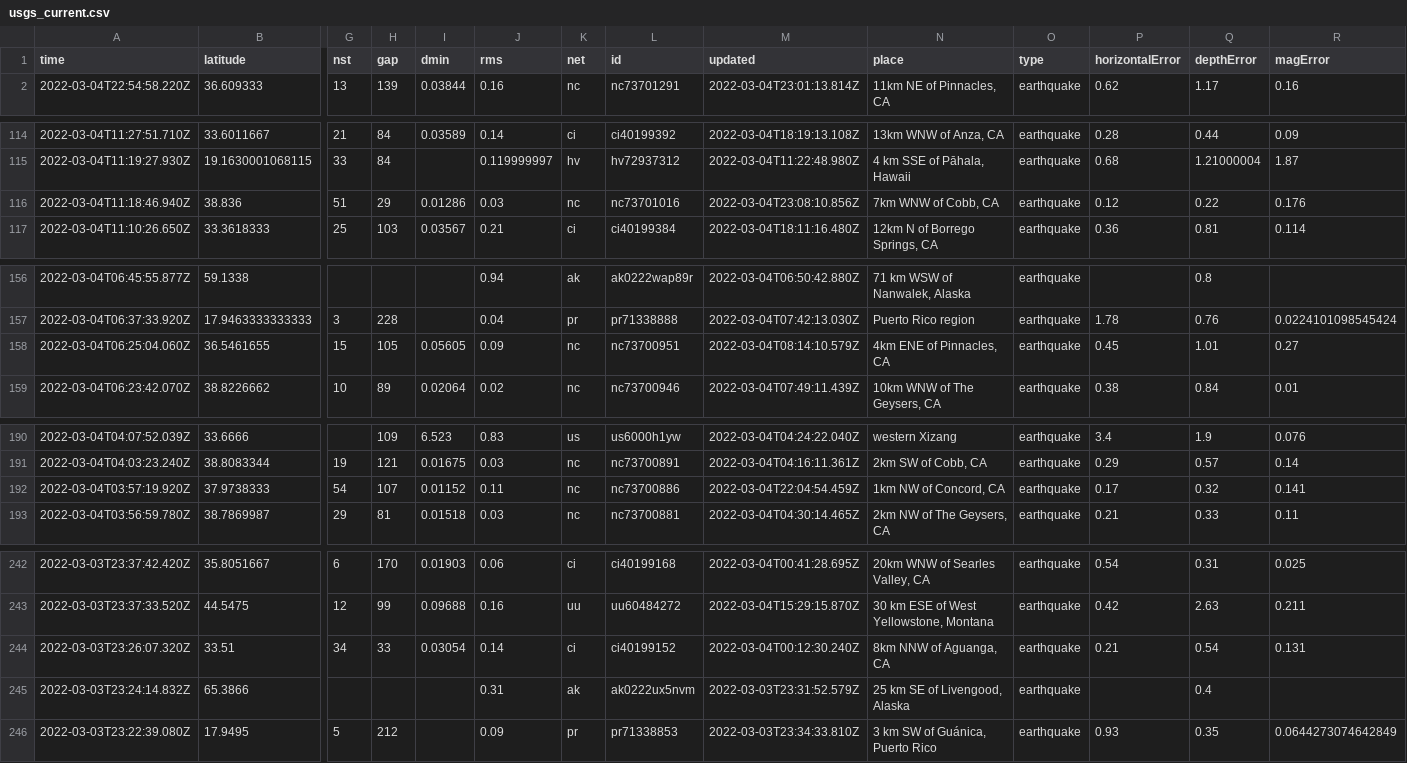
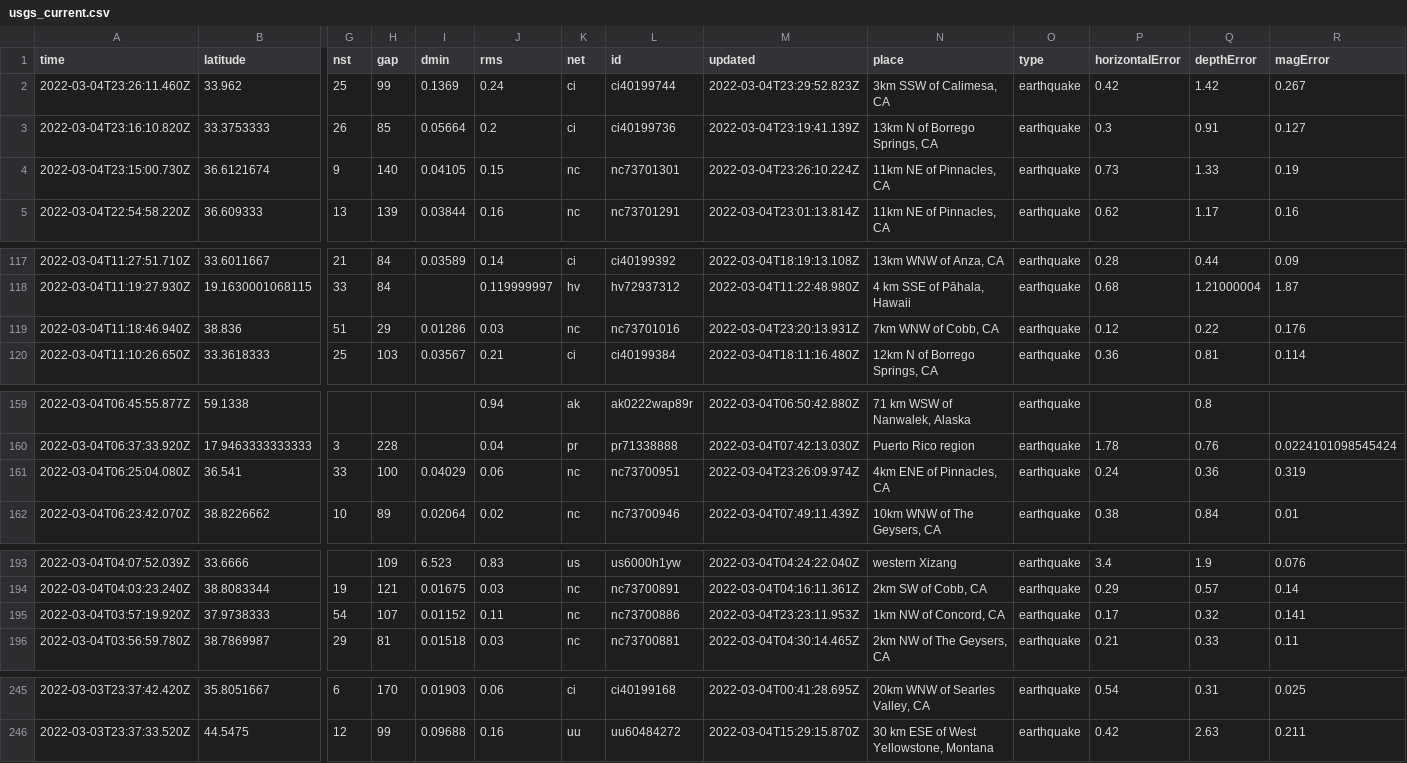
Before and after one commit to layurs/nicar22-githubaction, a CSV file: usgs_current.csv, drawn as a sheet; only a part is shown, gaps mark what is left out; removed rows and columns are numbered as before the commit, all else as after; rows hold the shown columns only; the diff names each change by its address in the sheet, - before the commit and + after, or states it on an @@ line.

```diff
--- a/usgs_current.csv
+++ b/usgs_current.csv
+row 2: 2022-03-04T23:26:11.460Z | 33.962 | 25 | 99 | 0.1369 | 0.24 | ci | ci40199744 | 2022-03-04T23:29:52.823Z | 3km SSW of Calimesa, CA | earthquake | 0.42 | 1.42 | 0.267
+row 3: 2022-03-04T23:16:10.820Z | 33.3753333 | 26 | 85 | 0.05664 | 0.2 | ci | ci40199736 | 2022-03-04T23:19:41.139Z | 13km N of Borrego Springs, CA | earthquake | 0.3 | 0.91 | 0.127
+row 4: 2022-03-04T23:15:00.730Z | 36.6121674 | 9 | 140 | 0.04105 | 0.15 | nc | nc73701301 | 2022-03-04T23:26:10.224Z | 11km NE of Pinnacles, CA | earthquake | 0.73 | 1.33 | 0.19
-M119 (updated): 2022-03-04T23:08:10.856Z
+M119 (updated): 2022-03-04T23:20:13.931Z
-row 158: 2022-03-04T06:25:04.060Z | 36.5461655 | 15 | 105 | 0.05605 | 0.09 | nc | nc73700951 | 2022-03-04T08:14:10.579Z | 4km ENE of Pinnacles, CA | earthquake | 0.45 | 1.01 | 0.27
+row 161: 2022-03-04T06:25:04.080Z | 36.541 | 33 | 100 | 0.04029 | 0.06 | nc | nc73700951 | 2022-03-04T23:26:09.974Z | 4km ENE of Pinnacles, CA | earthquake | 0.24 | 0.36 | 0.319
-M195 (updated): 2022-03-04T22:04:54.459Z
+M195 (updated): 2022-03-04T23:23:11.953Z
-row 244: 2022-03-03T23:26:07.320Z | 33.51 | 34 | 33 | 0.03054 | 0.14 | ci | ci40199152 | 2022-03-04T00:12:30.240Z | 8km NNW of Aguanga, CA | earthquake | 0.21 | 0.54 | 0.131
-row 245: 2022-03-03T23:24:14.832Z | 65.3866 |  |  |  | 0.31 | ak | ak0222ux5nvm | 2022-03-03T23:31:52.579Z | 25 km SE of Livengood, Alaska | earthquake |  | 0.4
-row 246: 2022-03-03T23:22:39.080Z | 17.9495 | 5 | 212 |  | 0.09 | pr | pr71338853 | 2022-03-03T23:34:33.810Z | 3 km SW of Guánica, Puerto Rico | earthquake | 0.93 | 0.35 | 0.0644273074642849
```
Also changed, not shown: usgs_main.csv.
